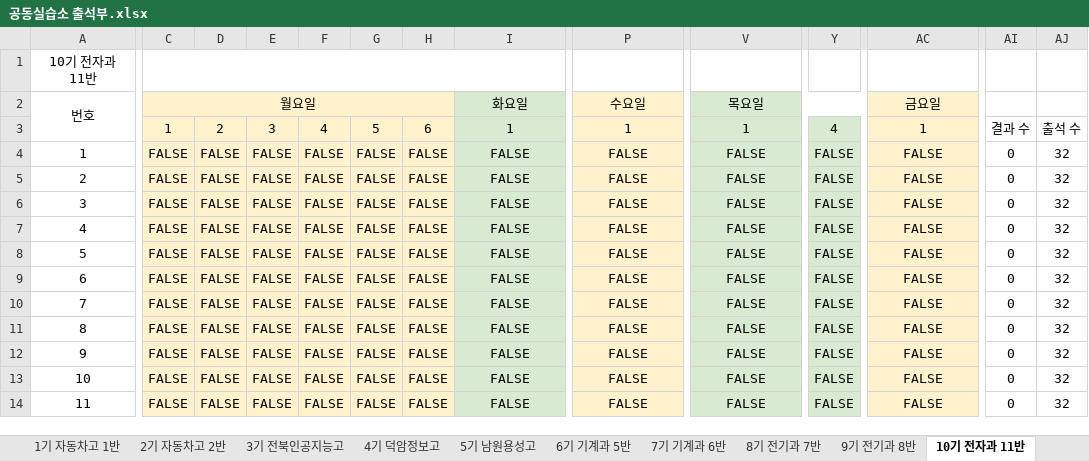
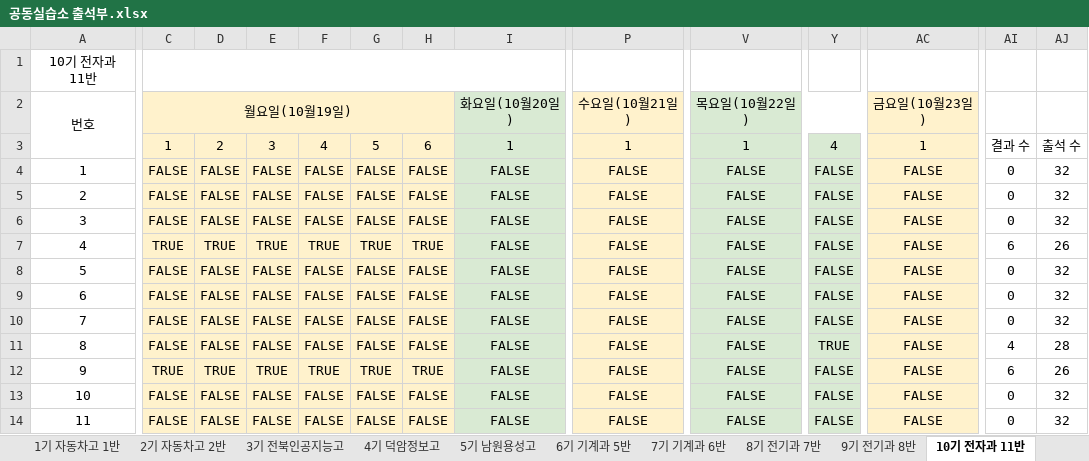
Before and after one commit to vega71/seating-chart, an Excel workbook: public/공동실습소 출석부.xlsx, sheet 10기 전자과 11반, drawn as a sheet; only a part is shown, gaps mark what is left out; values as stored, in another font and other column widths than the file's, no borders; charts and pictures not drawn; the diff covers the shown part only; the diff names each change by its address in the sheet, - before the commit and + after, or states it on an @@ line.

```diff
--- a/public/공동실습소 출석부.xlsx (sheet 10기 전자과 11반)
+++ b/public/공동실습소 출석부.xlsx (sheet 10기 전자과 11반)
-C2: 월요일
+C2: 월요일(10월19일)
-I2: 화요일
+I2: 화요일(10월20일)
-P2: 수요일
+P2: 수요일(10월21일)
-V2: 목요일
+V2: 목요일(10월22일)
-AC2: 금요일
+AC2: 금요일(10월23일)
-C7: FALSE
+C7: TRUE
-D7: FALSE
+D7: TRUE
-E7: FALSE
+E7: TRUE
-F7: FALSE
+F7: TRUE
-G7: FALSE
+G7: TRUE
-H7: FALSE
+H7: TRUE
-AI7: 0
+AI7: 6
-AJ7: 32
+AJ7: 26
-Y11: FALSE
+Y11: TRUE
-AI11: 0
+AI11: 4
-AJ11: 32
+AJ11: 28
-C12: FALSE
+C12: TRUE
-D12: FALSE
+D12: TRUE
-E12: FALSE
+E12: TRUE
-F12: FALSE
+F12: TRUE
-G12: FALSE
+G12: TRUE
-H12: FALSE
+H12: TRUE
-AI12: 0
+AI12: 6
-AJ12: 32
+AJ12: 26
```
Also changed, not shown: 1 added row, 1 removed row and 21 edited cells elsewhere in this sheet, sheet 9기 전기과 8반, sheet 7기 기계과 6반, other sheet tabs, charts or pictures.
